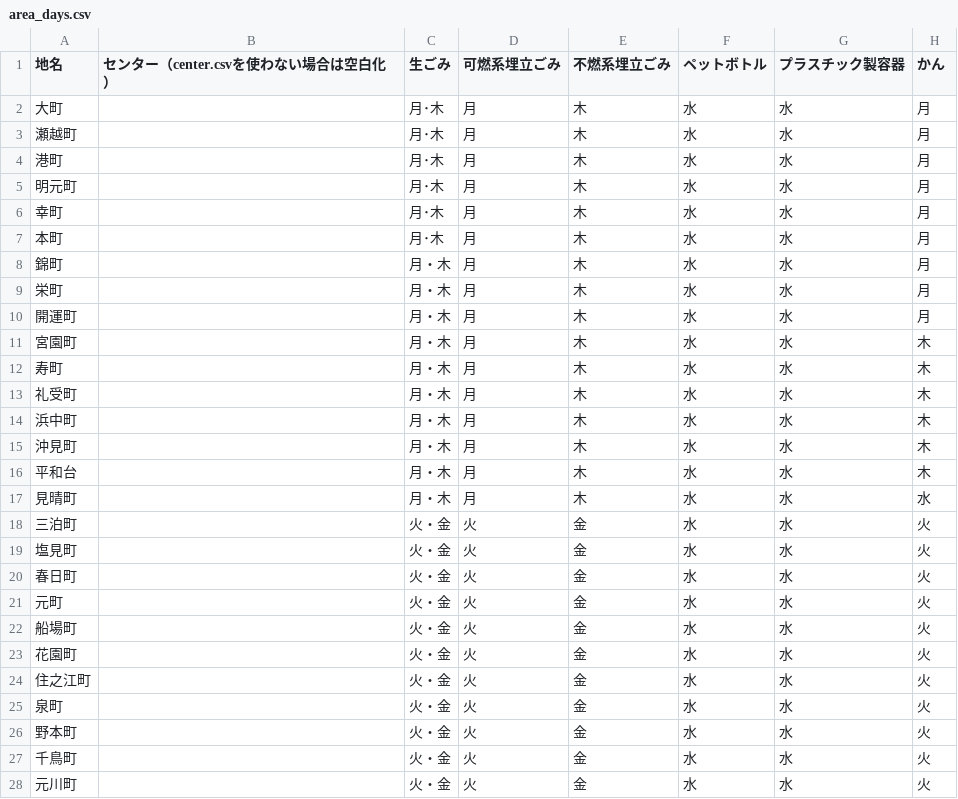
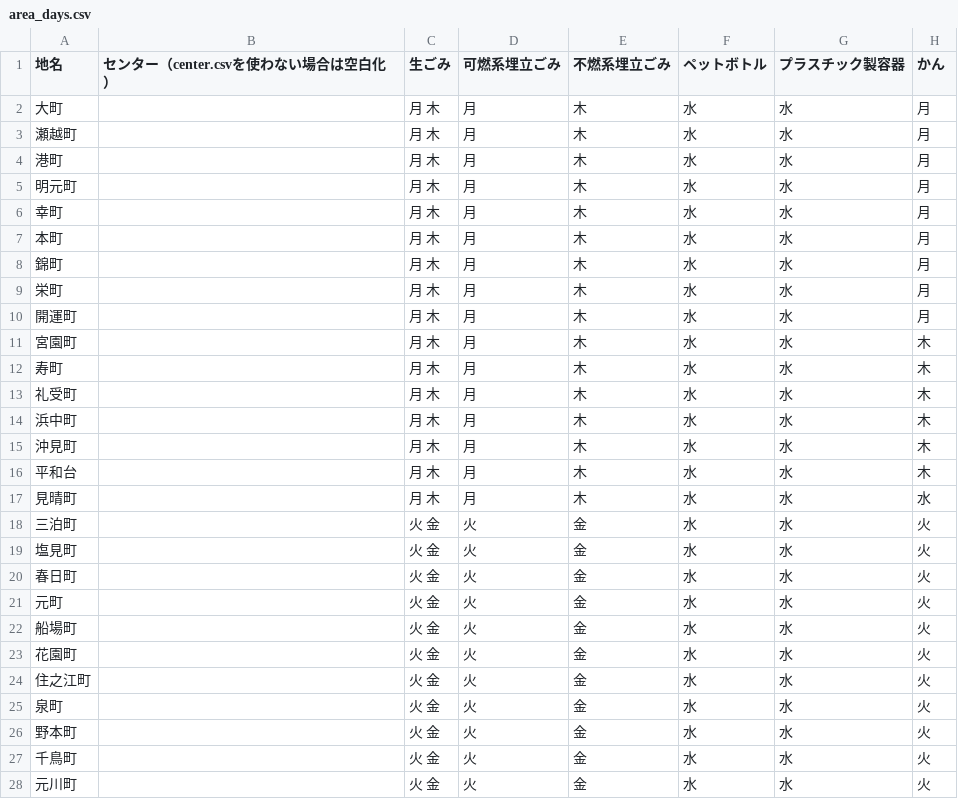
Before and after one commit to rumoikk/5374, a CSV file: data/area_days.csv, drawn as a sheet; only a part is shown; the diff covers the shown part only; the diff names each change by its address in the sheet, - before the commit and + after, or states it on an @@ line.

Commit message:
Update area_days.csv

```diff
--- a/data/area_days.csv
+++ b/data/area_days.csv
-C2:C7 (生ごみ): 月･木
+C2:C7 (生ごみ): 月 木
-C8:C17 (生ごみ): 月・木
+C8:C17 (生ごみ): 月 木
-C18:C28 (生ごみ): 火・金
+C18:C28 (生ごみ): 火 金
```
Also changed, not shown: 18 edited cells elsewhere in this file.
